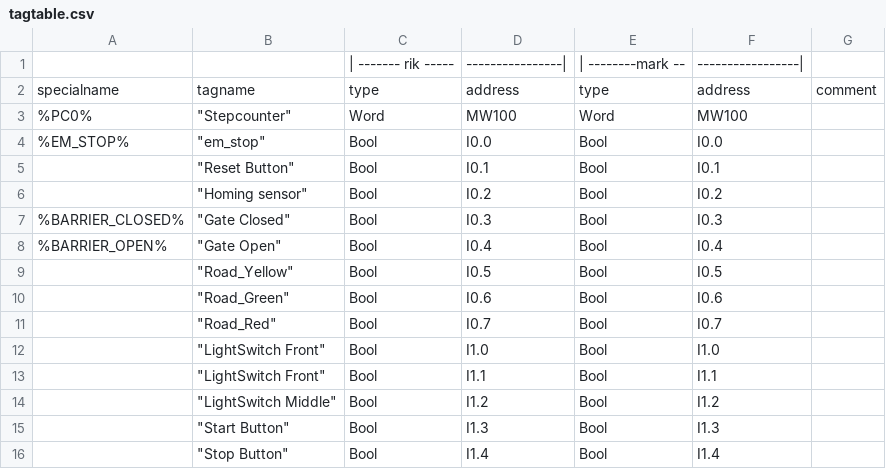
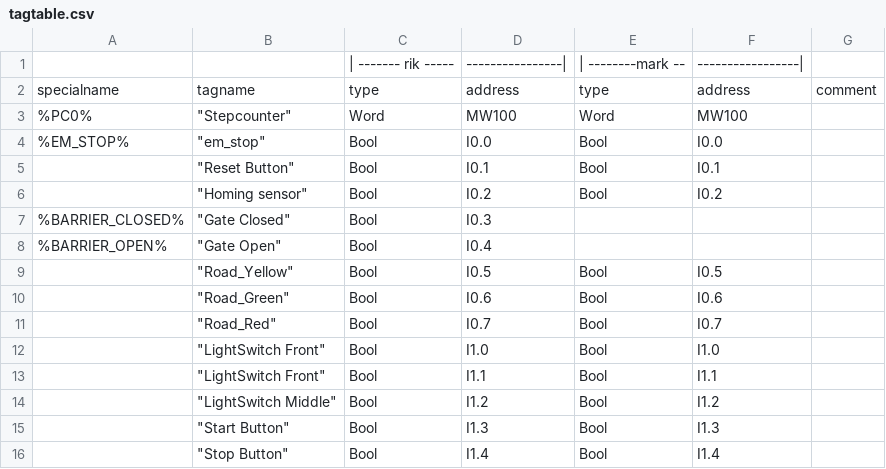
Before and after one commit to MvDDD/tiacolab_brugproject, a CSV file: tags/tagtable.csv, drawn as a sheet.

```diff
--- a/tags/tagtable.csv
+++ b/tags/tagtable.csv
@@ -6,4 +6,4 @@ specialname,tagname, type,address,type,address,comment
 ,"""Homing sensor""",Bool,I0.2,Bool,I0.2,
-%BARRIER_CLOSED%,"""Gate Closed""",Bool,I0.3,Bool,I0.3,
-%BARRIER_OPEN%,"""Gate Open""",Bool,I0.4,Bool,I0.4,
+%BARRIER_CLOSED%,"""Gate Closed""",Bool,I0.3,,,
+%BARRIER_OPEN%,"""Gate Open""",Bool,I0.4,,,
 ,"""Road_Yellow""",Bool,I0.5,Bool,I0.5,
```
Also changed, not shown: output/patches.csv, output/tags.csv, 40 other files.
